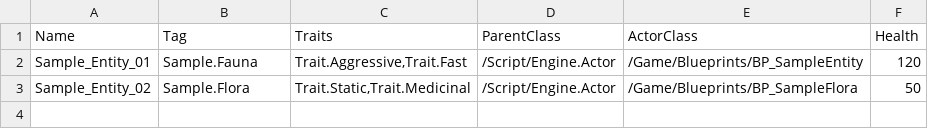
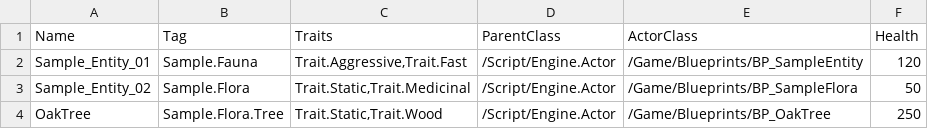
Before and after one commit to DanielAcourt/Wisps58, a CSV file: Plugins/UniversalDataImporter/Resources/SampleTemplates/SampleSpeciesTemplate.csv, drawn as a sheet.

```diff
--- a/Plugins/UniversalDataImporter/Resources/SampleTemplates/SampleSpeciesTemplate.csv
+++ b/Plugins/UniversalDataImporter/Resources/SampleTemplates/SampleSpeciesTemplate.csv
@@ -3 +3,2 @@ Sample_Entity_01,Sample.Fauna,"Trait.Aggressive,Trait.Fast",/Script/Engine.Actor
 Sample_Entity_02,Sample.Flora,"Trait.Static,Trait.Medicinal",/Script/Engine.Actor,/Game/Blueprints/BP_SampleFlora,50
+OakTree,Sample.Flora.Tree,"Trait.Static,Trait.Wood",/Script/Engine.Actor,/Game/Blueprints/BP_OakTree,250
```
Also changed, not shown: 1 other file.
